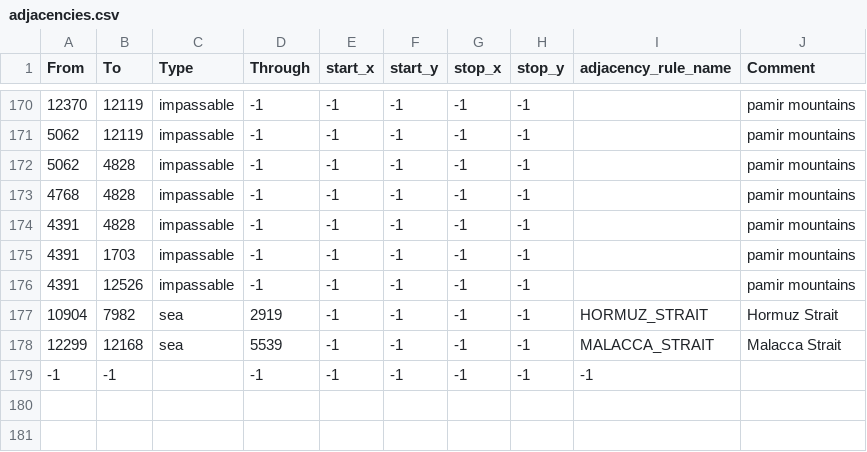
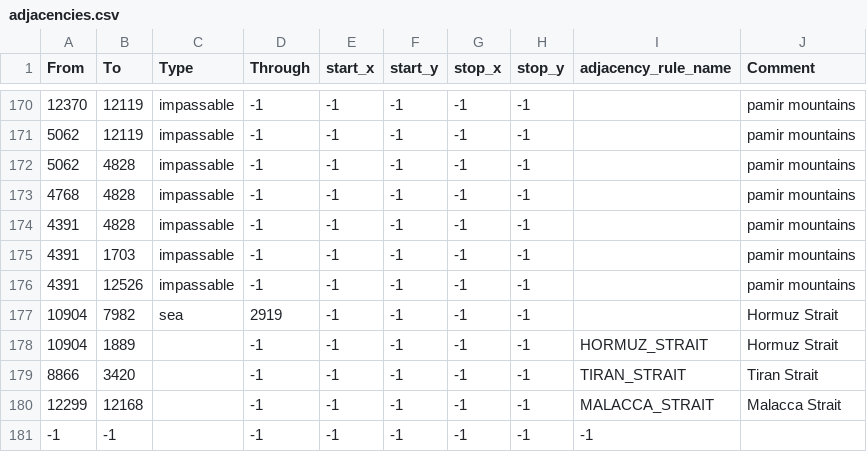
Before and after one commit to pieckenst/Cold-War--The-Iron-Curtain, a CSV file: Cold War Iron Curtain/map/adjacencies.csv, drawn as a sheet; only a part is shown, gaps mark what is left out.

```diff
--- a/Cold War Iron Curtain/map/adjacencies.csv
+++ b/Cold War Iron Curtain/map/adjacencies.csv
@@ -176,4 +176,6 @@ From;To;Type;Through;start_x;start_y;stop_x;stop_y;adjacency_rule_name;Comment
 4391;12526;impassable;-1;-1;-1;-1;-1;;pamir mountains
-10904;7982;sea;2919;-1;-1;-1;-1;HORMUZ_STRAIT;Hormuz Strait
-12299;12168;sea;5539;-1;-1;-1;-1;MALACCA_STRAIT;Malacca Strait
+10904;7982;sea;2919;-1;-1;-1;-1;;Hormuz Strait
+10904;1889;;-1;-1;-1;-1;-1;HORMUZ_STRAIT;Hormuz Strait
+8866;3420;;-1;-1;-1;-1;-1;TIRAN_STRAIT;Tiran Strait
+12299;12168;;-1;-1;-1;-1;-1;MALACCA_STRAIT;Malacca Strait
 -1;-1;;-1;-1;-1;-1;-1;-1
```
Also changed, not shown: 1 other file.
